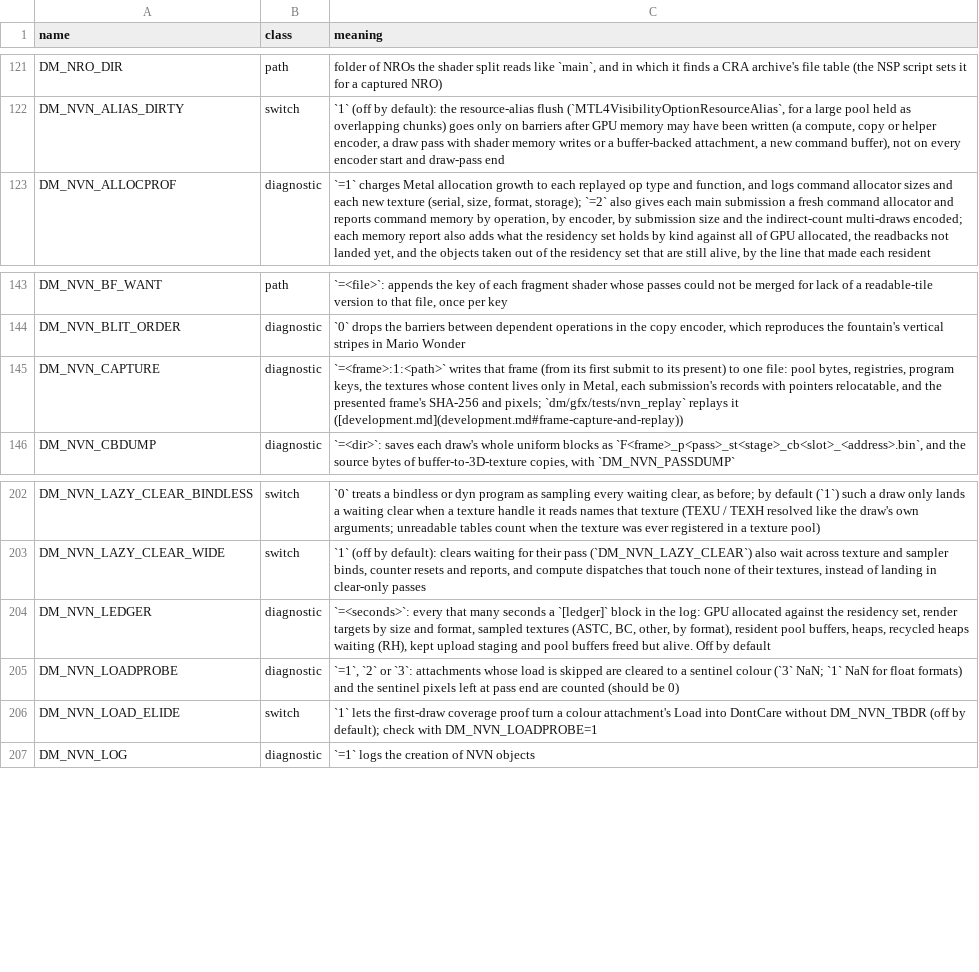
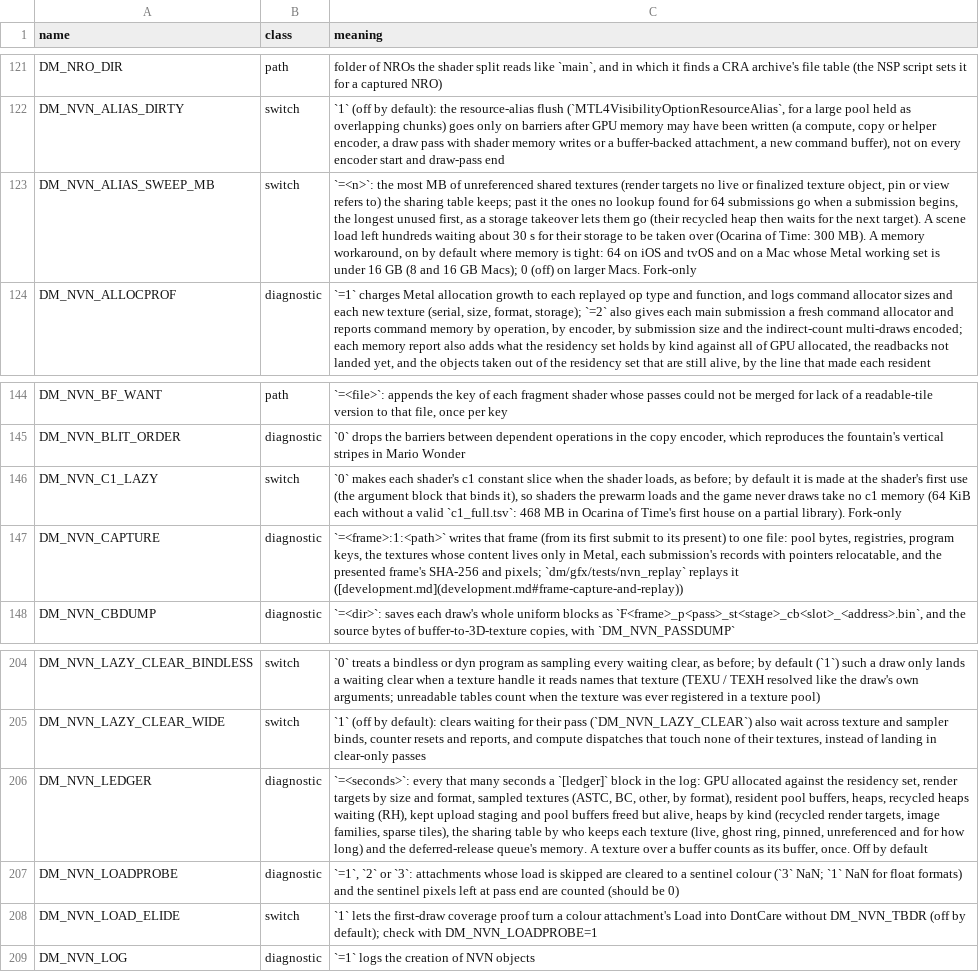
Before and after one commit to brad-n/TVPort, a TSV file: docs/env_switches.tsv, drawn as a sheet; only a part is shown, gaps mark what is left out; addresses are those after the commit; the diff names each change by its address in the sheet, - before the commit and + after, or states it on an @@ line.

Commit message:
Memory while a save loads: sweep unreferenced render-target copies, c1 slices at first use, chain-table check, ledger accounting
What the load peak is (Ocarina of Time, balcony save, Mac mini with the Apple TV's settings): about 840 render targets the game makes for the new scene and holds live for a few seconds (~900 MB in ~600 recycled render-target placement heaps), plus the scene's ~450 MB of textures. The game then finalizes ~500 of the targets, but the sharing table kept each one (300 MB) until a later target happened to cover its storage, about 30 s. Not the deferred-release queue (under 20 MB) nor waiting recycled heaps (64 MB cap).

- DM_NVN_ALIAS_SWEEP_MB (alias_sweep): unreferenced shared textures past the cap, unused for 64 submissions and 1 s, go when a submission begins, longest unused first, through defer_obj_release like a takeover; live, ghost-held, pinned textures and bases of live views stay; every texture ID's cached view is rechecked; a texture made again over swept storage is counted. Default 64 MB on iOS / tvOS and on Macs with under 16 GB of Metal working set, off on larger Macs. Balcony load: 30 s mean 2,118-2,156 -> 1,942-2,012 MB, 26-27 -> 10 s at or above 2,000 MB; first-seconds peak unchanged (game-held targets); load, frame time, picture unchanged; DM_RES_CHECK clean.
- DM_NVN_C1_LAZY (default on): a shader's c1 slice is made at its first bind (c1_slot), not at load. Without a c1 table that saved ~450 MB on the Mac partial library.
- build_ipa.sh check_chain_tables: a cb_extent.tsv that is there must name the libraries; an Apple TV build stops without both tables.
- res_size / ledger: a texture over a buffer or a view counts nothing of its own (the 8 MB UI text "targets"); the ledger adds heaps by kind, the sharing table by holder and idle time, the deferred queue's memory.

Tests: t_alias_sweep, t_c1_lazy (GPU), dm/ios/tests/test_chain_tables.py.

```diff
--- a/docs/env_switches.tsv
+++ b/docs/env_switches.tsv
+row 123: DM_NVN_ALIAS_SWEEP_MB | switch | `=<n>`: the most MB of unreferenced shared textures (render targets no live or finalized texture object, pin or view refers to) the sharing table keeps; past it the ones no lookup found for 64 submissions go when a submission begins, the longest unused first, as a storage takeover lets them go (their recycled heap then waits for the next target). A scene load left hundreds waiting about 30 s for their storage to be taken over (Ocarina of Time: 300 MB). A memory workaround, on by default where memory is tight: 64 on iOS and tvOS and on a Mac whose Metal working set is under 16 GB (8 and 16 GB Macs); 0 (off) on larger Macs. Fork-only
+row 146: DM_NVN_C1_LAZY | switch | `0` makes each shader's c1 constant slice when the shader loads, as before; by default it is made at the shader's first use (the argument block that binds it), so shaders the prewarm loads and the game never draws take no c1 memory (64 KiB each without a valid `c1_full.tsv`: 468 MB in Ocarina of Time's first house on a partial library). Fork-only
-C206 (meaning): …freed but alive. Off by…
+C206 (meaning): …freed but alive, heaps by kind (recycled render targets, image families, sparse tiles), the sharing table by who keeps each texture (live, ghost ring, pinned, unreferenced and for how long) and the deferred-release queue's memory. A texture over a buffer counts as its buffer, once. Off by…
```
Also changed, not shown: 10 other files.
